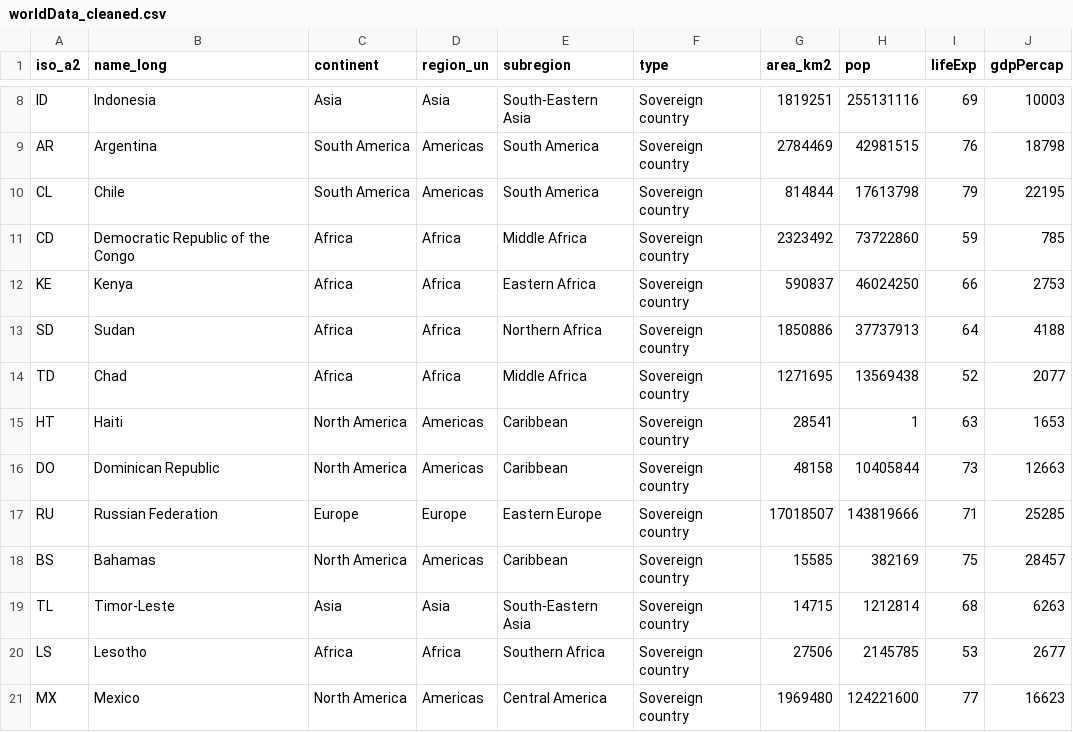
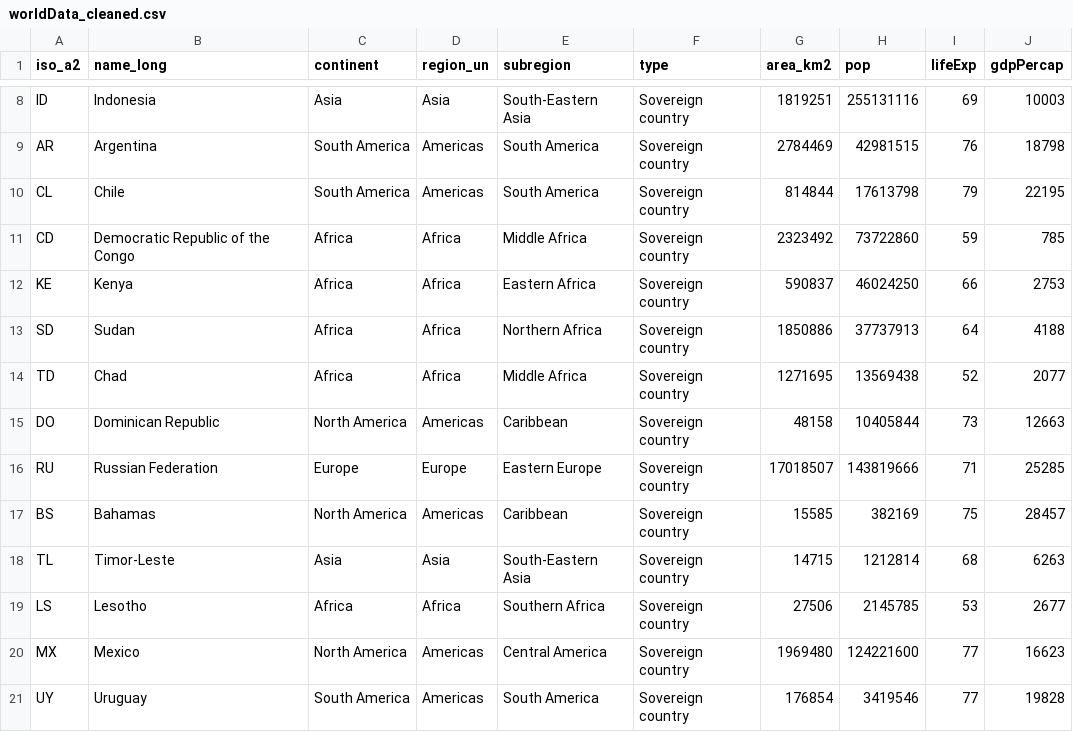
Before and after one commit to lucas2052/codeChallange_worldbank, a CSV file: worldData_cleaned.csv, drawn as a sheet; only a part is shown, gaps mark what is left out; the shorter side is filled out with more unchanged rows; the diff names each change by its address in the sheet, - before the commit and + after, or states it on an @@ line.

```diff
--- a/worldData_cleaned.csv
+++ b/worldData_cleaned.csv
-row 15: HT | Haiti | North America | Americas | Caribbean | Sovereign country | 28541 | 1 | 63 | 1653
```
Also changed, not shown: 5 other files.
